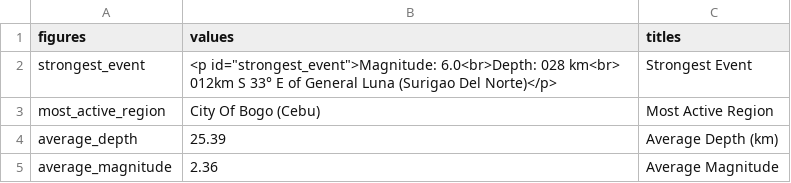
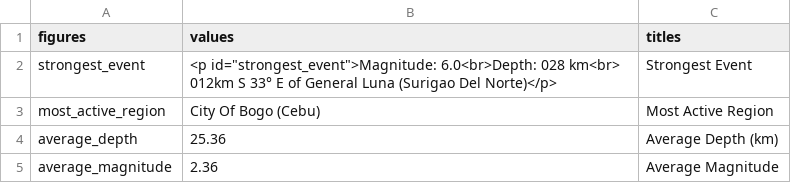
Before and after one commit to Waytii/chamthesleeptalker, a CSV file: earthquake_summary_stats.csv, drawn as a sheet.

```diff
--- a/earthquake_summary_stats.csv
+++ b/earthquake_summary_stats.csv
@@ -3,3 +3,3 @@ strongest_event,"<p id=""strongest_event"">Magnitude: 6.0<br>Depth: 028 km<br> 0
 most_active_region,City Of Bogo (Cebu),Most Active Region
-average_depth,25.39,Average Depth (km)
+average_depth,25.36,Average Depth (km)
 average_magnitude,2.36,Average Magnitude
```
Also changed, not shown: earthquakes.csv, earthquakes_past_24_hours.csv, 5 other files.
